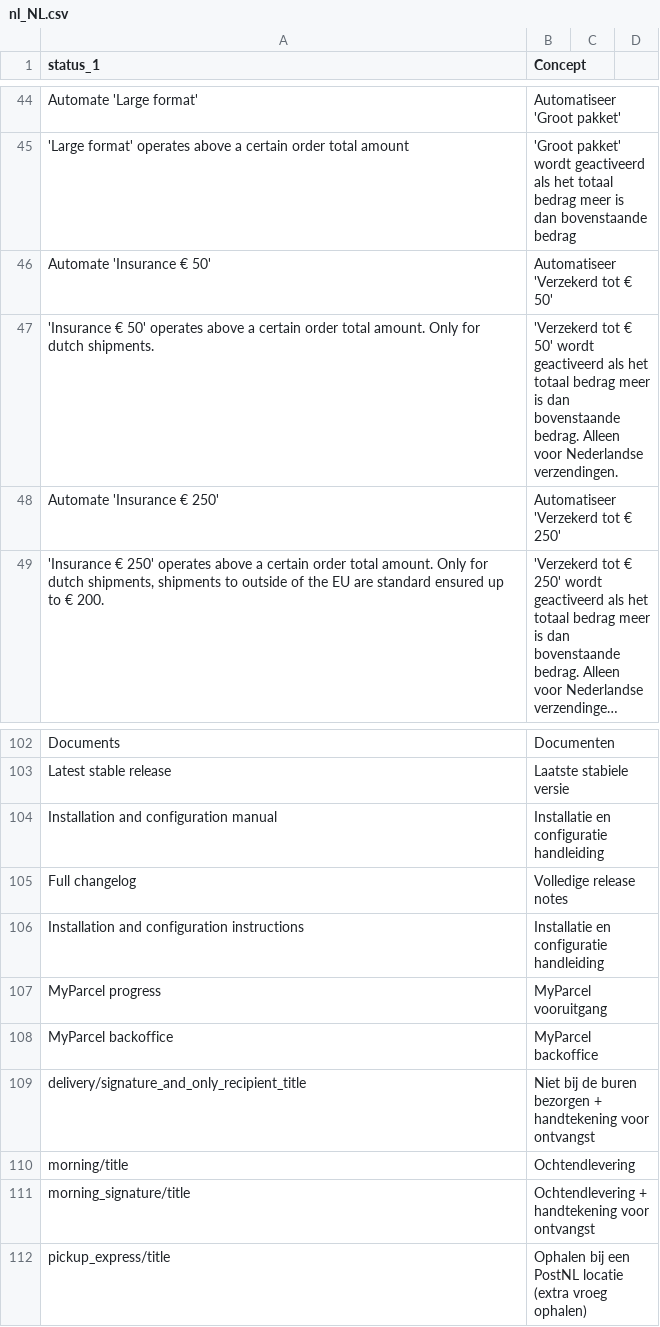
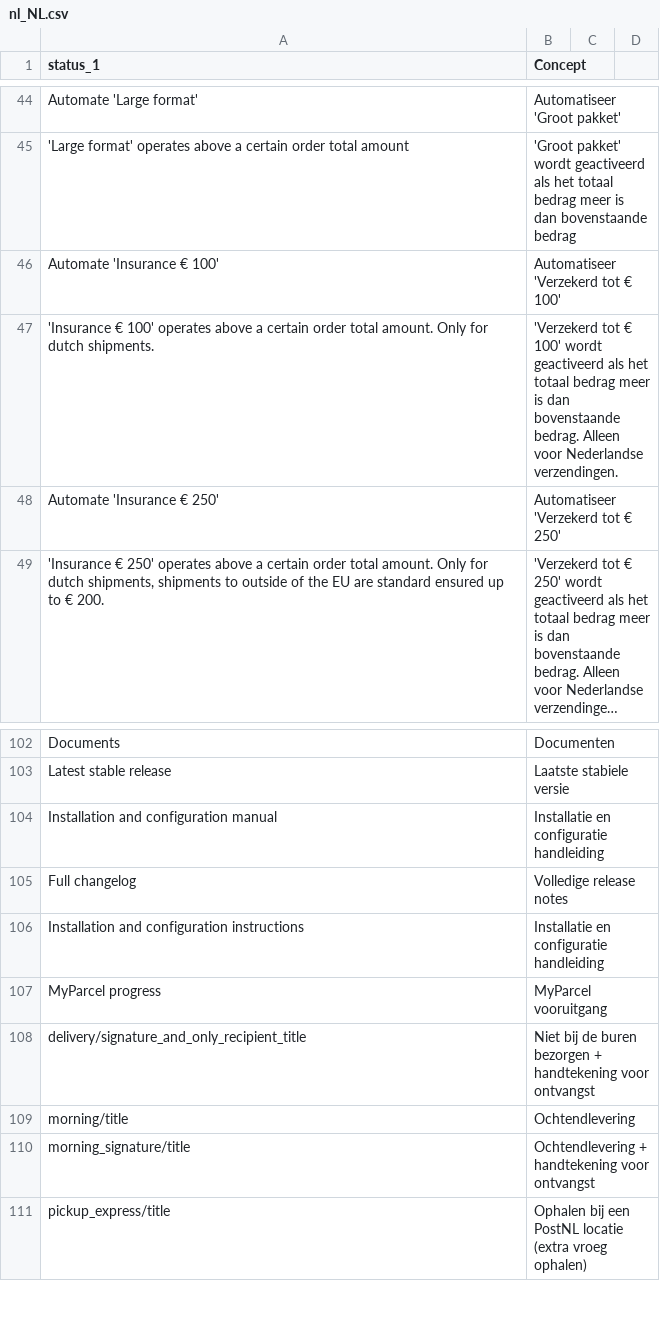
Before and after one commit to myparcelnl/magento, a CSV file: i18n/nl_NL.csv, drawn as a sheet; only a part is shown, gaps mark what is left out; long unchanged cells end in ….

Commit message:
generic text for flespakket and insurance 100 euro

```diff
--- a/i18n/nl_NL.csv
+++ b/i18n/nl_NL.csv
@@ -45,4 +45,4 @@ Automate 'Large format',Automatiseer 'Groot pakket'
 'Large format' operates above a certain order total amount,'Groot pakket' wordt geactiveerd als het totaal bedrag meer is dan bovenstaande bedrag
-Automate 'Insurance € 50',Automatiseer 'Verzekerd tot € 50'
-"'Insurance € 50' operates above a certain order total amount. Only for dutch shipments.","'Verzekerd tot € 50' wordt geactiveerd als het totaal bedrag meer is dan bovenstaande bedrag. Alleen voor Nederlandse verzendingen."
+Automate 'Insurance € 100',Automatiseer 'Verzekerd tot € 100'
+"'Insurance € 100' operates above a certain order total amount. Only for dutch shipments.","'Verzekerd tot € 100' wordt geactiveerd als het totaal bedrag meer is dan bovenstaande bedrag. Alleen voor Nederlandse verzendingen."
 Automate 'Insurance € 250',Automatiseer 'Verzekerd tot € 250'
@@ -107,3 +107,2 @@ Installation and configuration instructions,Installatie en configuratie handleid
 MyParcel progress, MyParcel vooruitgang
-MyParcel backoffice,MyParcel backoffice
 delivery/signature_and_only_recipient_title,Niet bij de buren bezorgen + handtekening voor ontvangst
```
Also changed, not shown: 5 other files.
